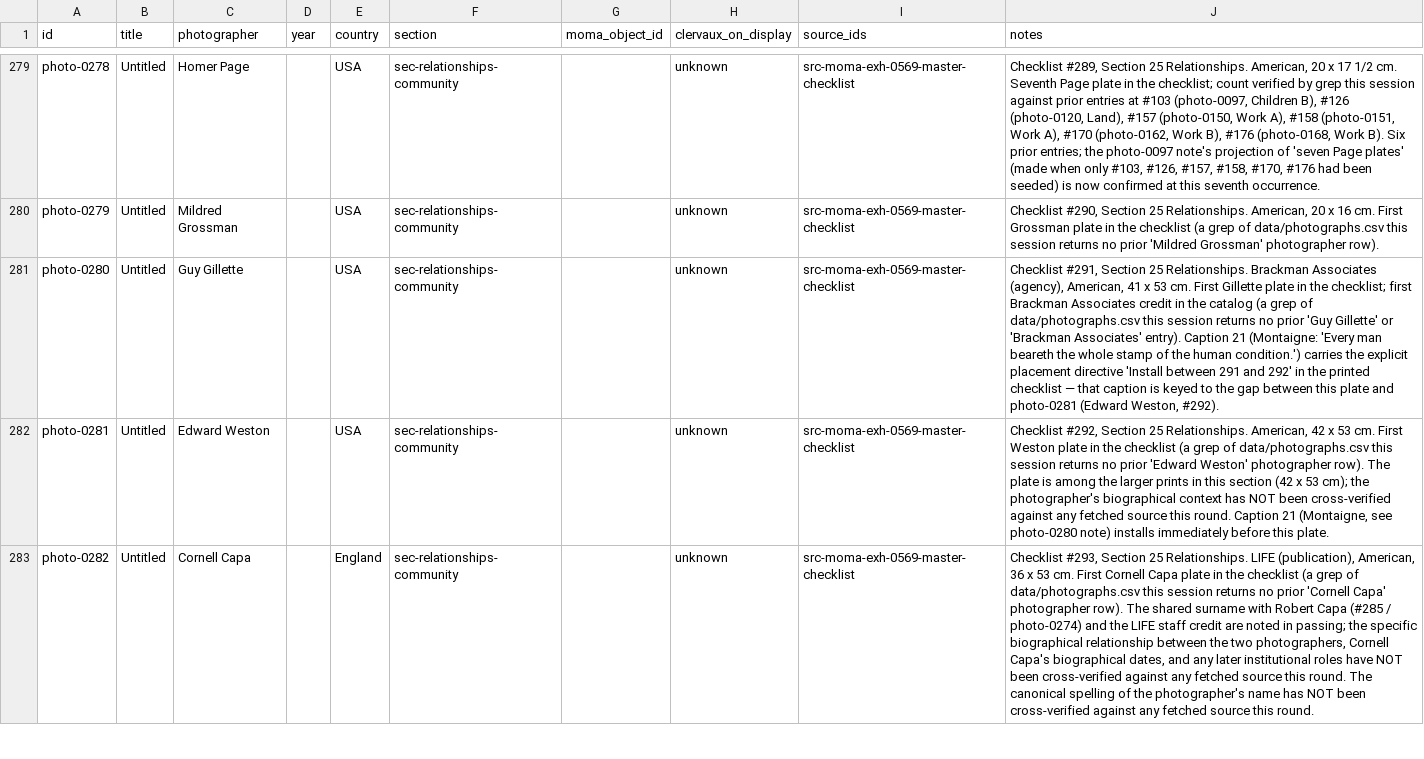
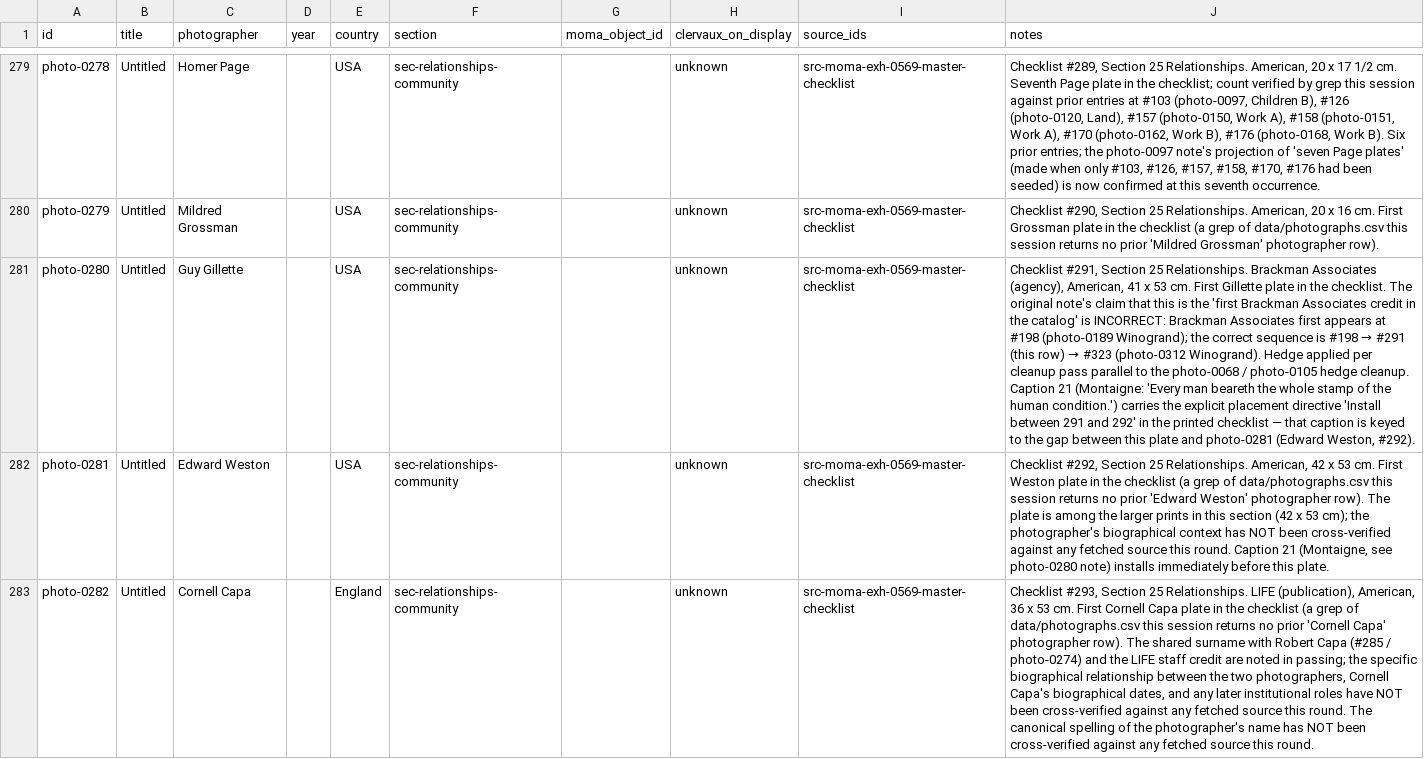
Before and after one commit to danlex/thefamilyofman, a CSV file: data/photographs.csv, drawn as a sheet; only a part is shown, gaps mark what is left out; the diff covers the shown part only; the diff names each change by its address in the sheet, - before the commit and + after, or states it on an @@ line.

```diff
--- a/data/photographs.csv
+++ b/data/photographs.csv
@@ J281 (notes): …in the checklist; first Brackman Associates credit in the catalog (a grep of data/photographs.csv this session returns no prior 'Guy Gillette' or 'Brackman Associates' entry). Caption 21… → …in the checklist. The original note's claim that this is the 'first Brackman Associates credit in the catalog' is INCORRECT: Brackman Associates first appears at #198 (photo-0189 Winogrand); the correct sequence is #198 → #291 (this row) → #323 (photo-0312 Winogrand). Hedge applied per cleanup pass parallel to the photo-0068 / photo-0105 hedge cleanup. Caption 21… @@
```
Also changed, not shown: 6 edited cells elsewhere in this file.
